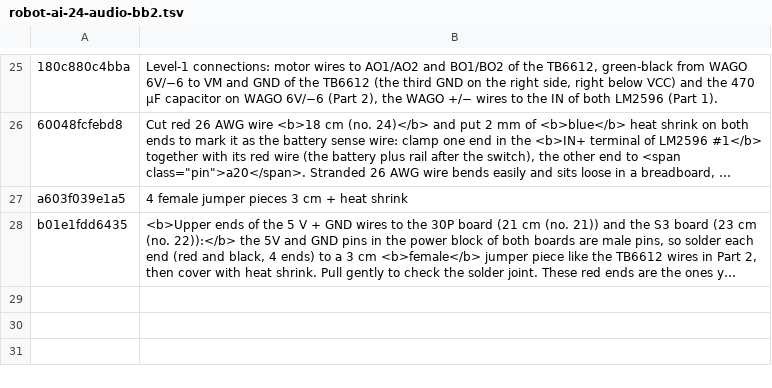
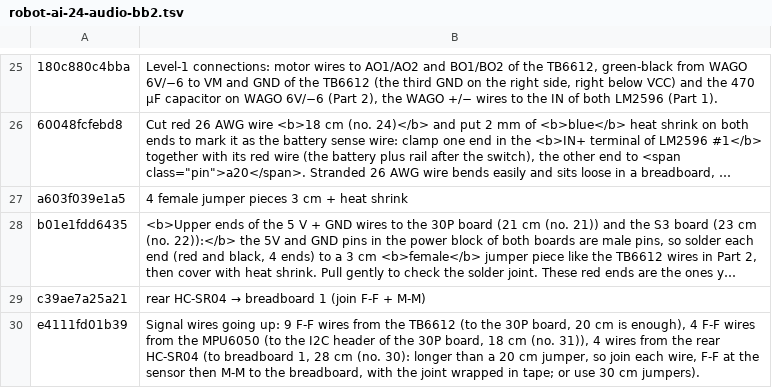
Before and after one commit to rizkyadisatria/rizkyadisatria.github.io, a TSV file: public/controller/_alat/terjemahan/robot-ai-24-audio-bb2.tsv, drawn as a sheet; only a part is shown, gaps mark what is left out; long unchanged cells end in …; the diff names each change by its address in the sheet, - before the commit and + after, or states it on an @@ line.

Commit message:
Kabel HC-SR04 belakang 28 cm: sambung dua jumper

```diff
--- a/public/controller/_alat/terjemahan/robot-ai-24-audio-bb2.tsv
+++ b/public/controller/_alat/terjemahan/robot-ai-24-audio-bb2.tsv
+row 29: c39ae7a25a21 | rear HC-SR04 → breadboard 1 (join F-F + M-M)
+row 30: e4111fd01b39 | Signal wires going up: 9 F-F wires from the TB6612 (to the 30P board, 20 cm is enough), 4 F-F wires from the MPU6050 (to the I2C header of the 30P board, 18 cm (no. 31)), 4 wires from the rear HC-SR04 (to breadboard 1, 28 cm (no. 30): longer than a 20 cm jumper, so join each wire, F-F at the sensor then M-M to the breadboard, with the joint wrapped in tape; or use 30 cm jumpers).
```
Also changed, not shown: public/controller/_alat/terjemahan/robot-ai-07-badan.tsv, public/controller/_alat/terjemahan/robot-ai-13-langkah-rakit.tsv, 5 other files.
